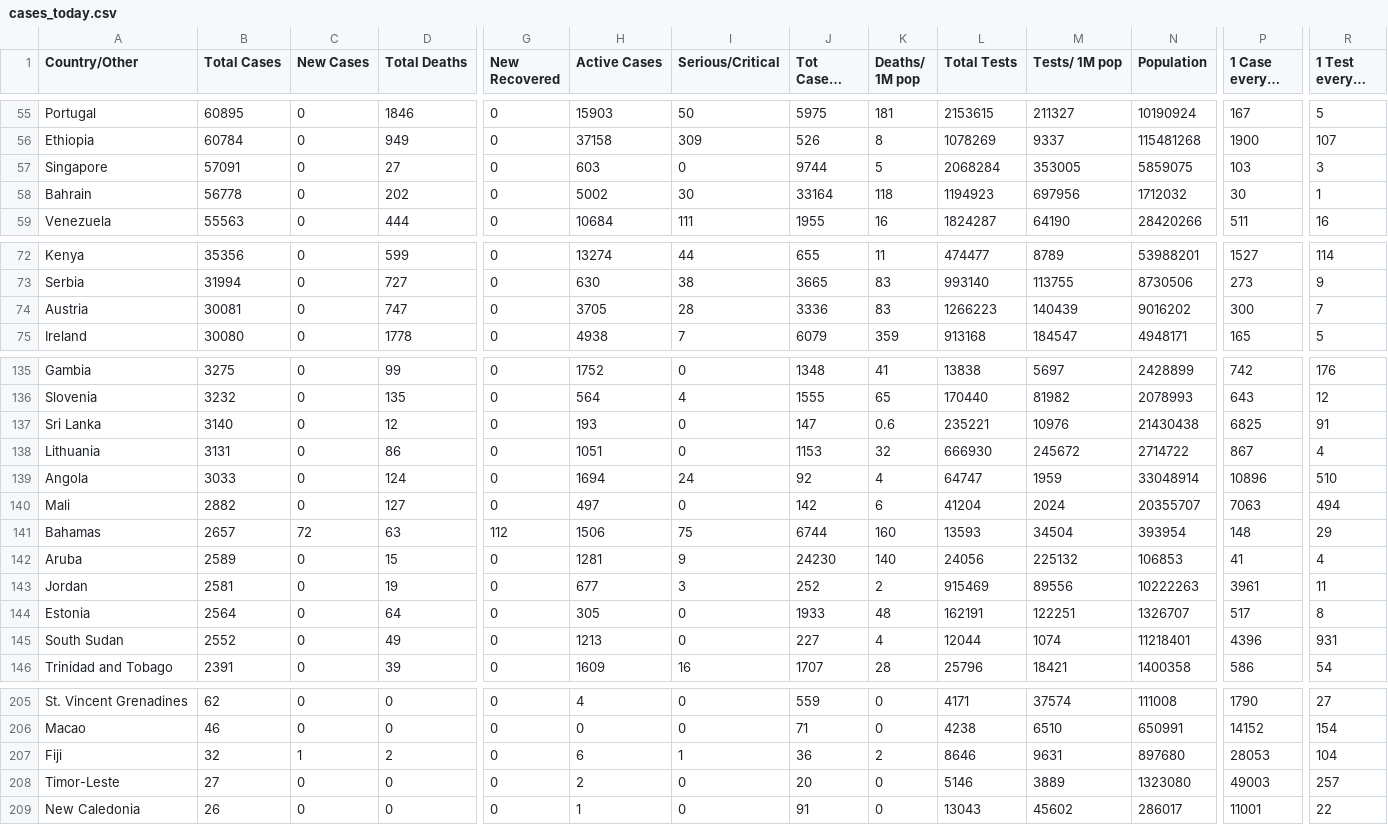
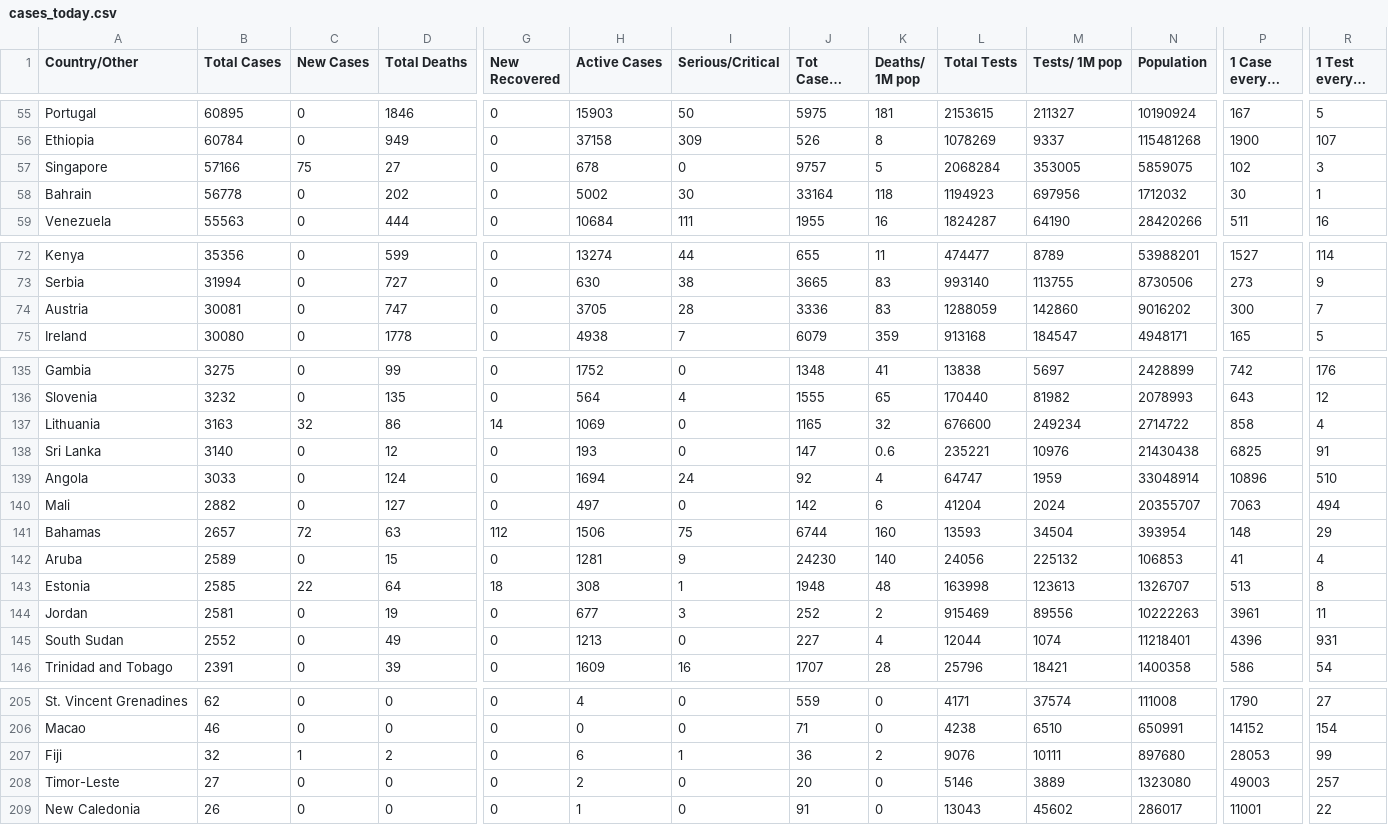
Before and after one commit to innolabglobal/corona-parser, a CSV file: cases_today.csv, drawn as a sheet; only a part is shown, gaps mark what is left out; long unchanged cells end in …; removed rows and columns are numbered as before the commit, all else as after; rows hold the shown columns only; the diff covers the shown part only; the diff names each change by its address in the sheet, - before the commit and + after, or states it on an @@ line.

```diff
--- a/cases_today.csv
+++ b/cases_today.csv
-B57 (Total Cases): 57091
+B57 (Total Cases): 57166
-C57 (New Cases): 0
+C57 (New Cases): 75
-H57 (Active Cases): 603
+H57 (Active Cases): 678
-J57 (Tot Cases/ 1M pop): 9744
+J57 (Tot Cases/ 1M pop): 9757
-P57 (1 Case every X ppl): 103
+P57 (1 Case every X ppl): 102
-L74 (Total Tests): 1266223
+L74 (Total Tests): 1288059
-M74 (Tests/ 1M pop): 140439
+M74 (Tests/ 1M pop): 142860
+row 137: Lithuania | 3163 | 32 | 86 | 14 | 1069 | 0 | 1165 | 32 | 676600 | 249234 | 2714722 | 858 | 4
-row 138: Lithuania | 3131 | 0 | 86 | 0 | 1051 | 0 | 1153 | 32 | 666930 | 245672 | 2714722 | 867 | 4
+row 143: Estonia | 2585 | 22 | 64 | 18 | 308 | 1 | 1948 | 48 | 163998 | 123613 | 1326707 | 513 | 8
-row 144: Estonia | 2564 | 0 | 64 | 0 | 305 | 0 | 1933 | 48 | 162191 | 122251 | 1326707 | 517 | 8
-L207 (Total Tests): 8646
+L207 (Total Tests): 9076
-M207 (Tests/ 1M pop): 9631
+M207 (Tests/ 1M pop): 10111
-R207 (1 Test every X ppl): 104
+R207 (1 Test every X ppl): 99
```
Also changed, not shown: 42 edited cells elsewhere in this file, cases.csv, cases_yesterday.csv.
